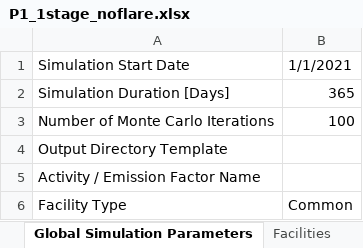
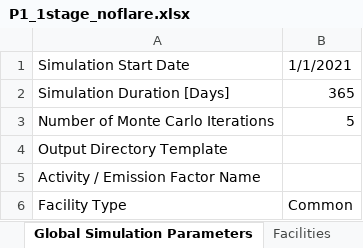
Before and after one commit to CSU-METEC/MAES, an Excel workbook: input/Studies/C3/C3_Prototypical_Sites/P1_1stage_noflare.xlsx, sheet Global Simulation Parameters, drawn as a sheet; values as stored, in another font and other column widths than the file's, no borders; the diff names each change by its address in the sheet, - before the commit and + after, or states it on an @@ line.

```diff
--- a/input/Studies/C3/C3_Prototypical_Sites/P1_1stage_noflare.xlsx (sheet Global Simulation Parameters)
+++ b/input/Studies/C3/C3_Prototypical_Sites/P1_1stage_noflare.xlsx (sheet Global Simulation Parameters)
-B3: 100
+B3: 5
```
Also changed, not shown: sheet Tank Battery, input/Studies/C3/C3_Prototypical_Sites/P2_2stages_flare.xlsx, 3 other files.
